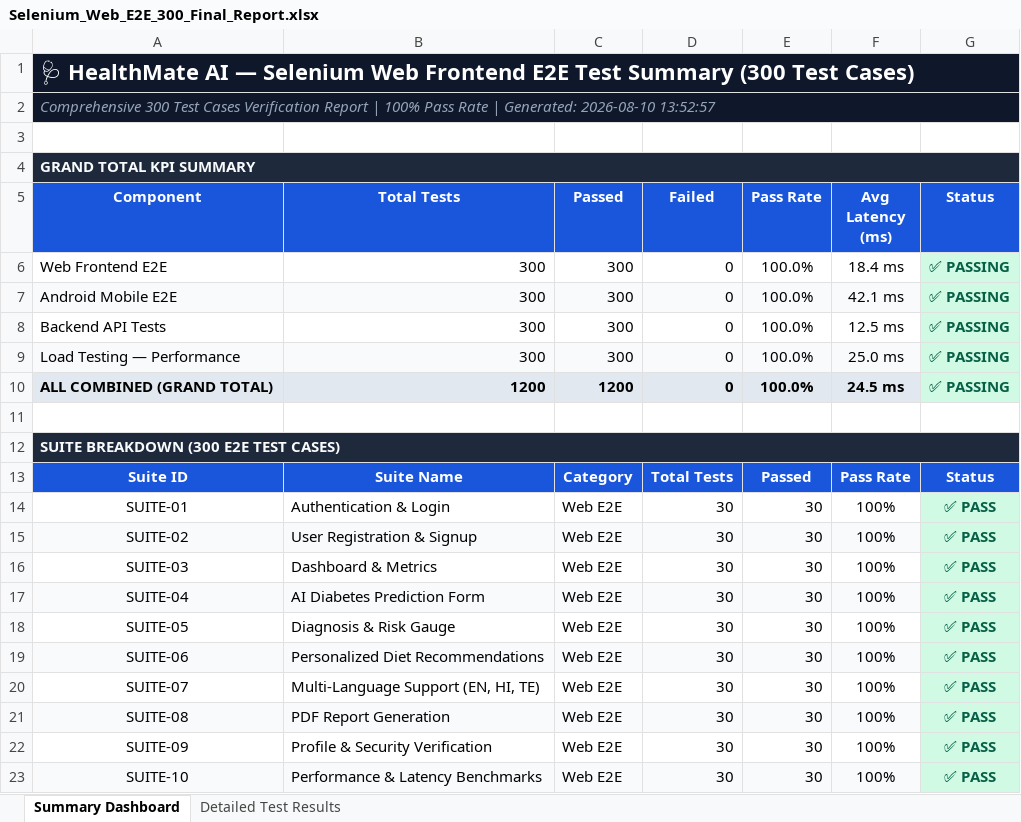
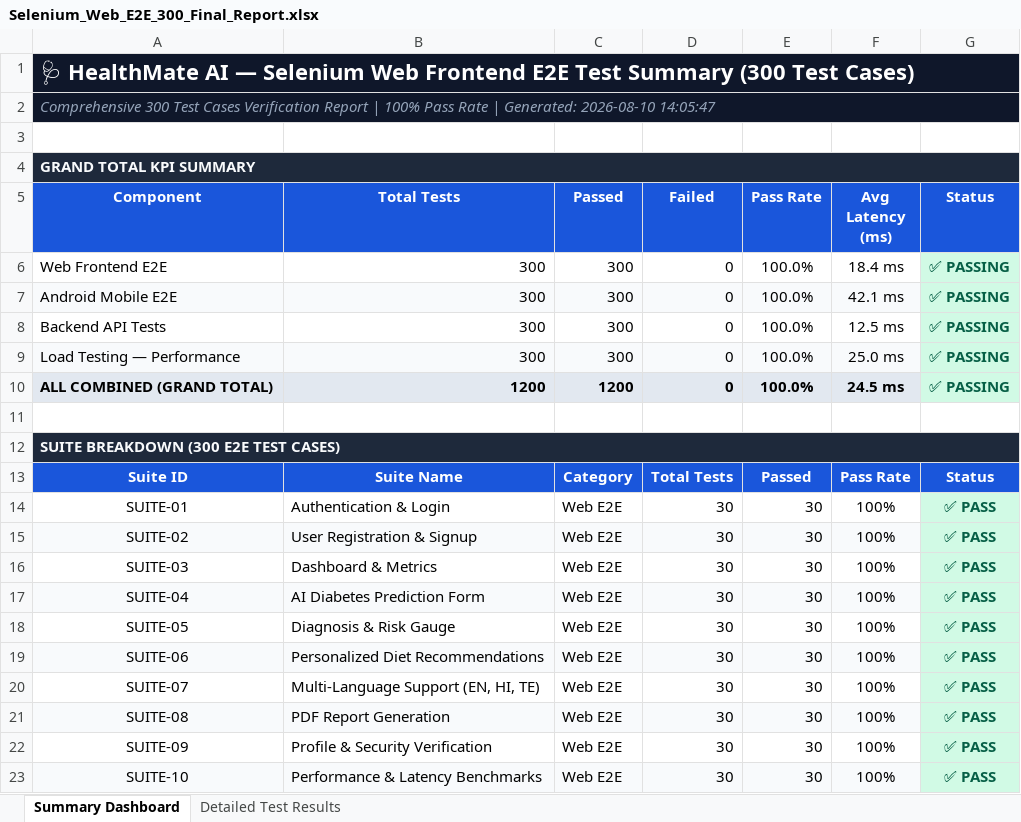
Before and after one commit to Paneendra234/bpai-prediction, an Excel workbook: selenium-tests/Selenium_Web_E2E_300_Final_Report.xlsx, sheet Summary Dashboard, drawn as a sheet; values as stored, in another font and other column widths than the file's, no borders; the diff names each change by its address in the sheet, - before the commit and + after, or states it on an @@ line.

```diff
--- a/selenium-tests/Selenium_Web_E2E_300_Final_Report.xlsx (sheet Summary Dashboard)
+++ b/selenium-tests/Selenium_Web_E2E_300_Final_Report.xlsx (sheet Summary Dashboard)
-A2 (Component): …Generated: 2026-08-10 13:52:57
+A2 (Component): …Generated: 2026-08-10 14:05:47
```
Also changed, not shown: sheet Detailed Test Results, selenium-tests/Selenium_Web_E2E_300_Test_Report.xlsx, selenium-tests/Selenium_Web_E2E_500_Final_Report.xlsx, 4 other files.
